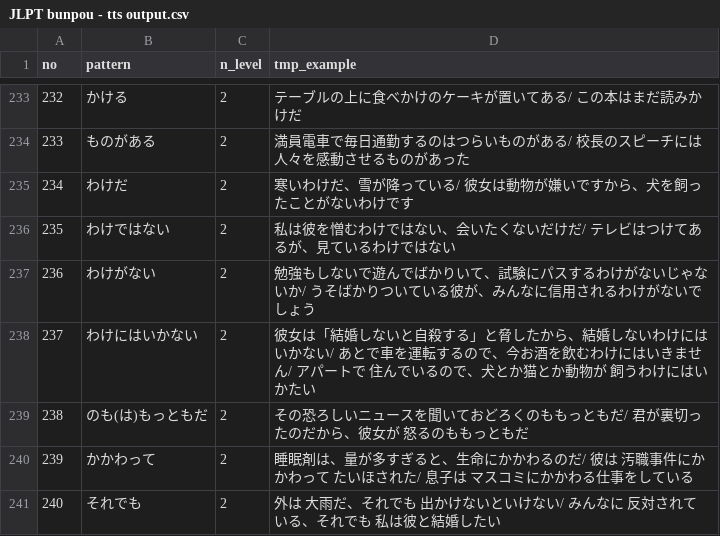
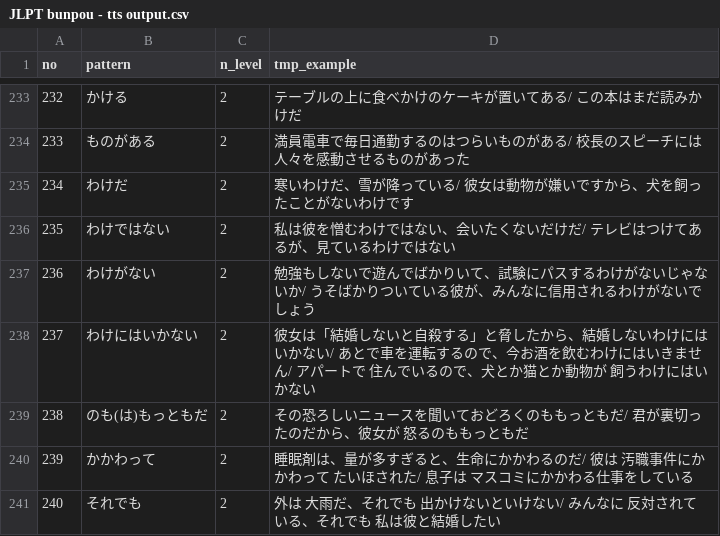
Before and after one commit to thetzun2019/jlpt_bunpou_tts, a CSV file: JLPT bunpou - tts output.csv, drawn as a sheet; only a part is shown, gaps mark what is left out.

Commit message:
No.237 いかたい　→  いかない

```diff
--- a/JLPT bunpou - tts output.csv
+++ b/JLPT bunpou - tts output.csv
@@ -237,3 +237,3 @@ no,pattern,n_level,tmp_example
 236,　わけがない,2,勉強もしないで遊んでばかりいて、試験にパスするわけがないじゃないか/ うそばかりついている彼が、みんなに信用されるわけがないでしょう
-237,　わけにはいかない,2,彼女は「結婚しないと自殺する」と脅したから、結婚しないわけにはいかない/ あとで車を運転するので、今お酒を飲むわけにはいきません/ アパートで 住んでいるので、犬とか猫とか動物が 飼うわけにはいかたい
+237,　わけにはいかない,2,彼女は「結婚しないと自殺する」と脅したから、結婚しないわけにはいかない/ あとで車を運転するので、今お酒を飲むわけにはいきません/ アパートで 住んでいるので、犬とか猫とか動物が 飼うわけにはいかない
 238,　のも(は)もっともだ,2,その恐ろしいニュースを聞いておどろくのももっともだ/ 君が裏切ったのだから、彼女が 怒るのももっともだ
```
